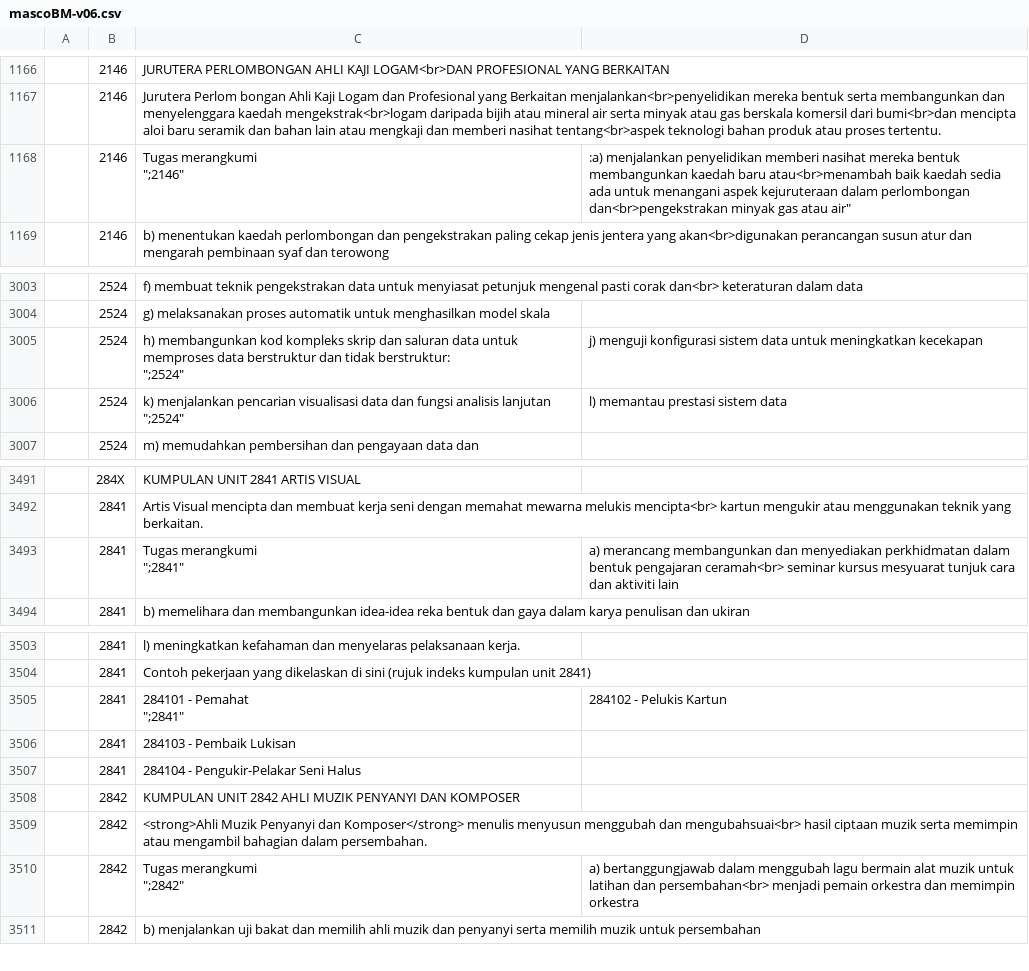
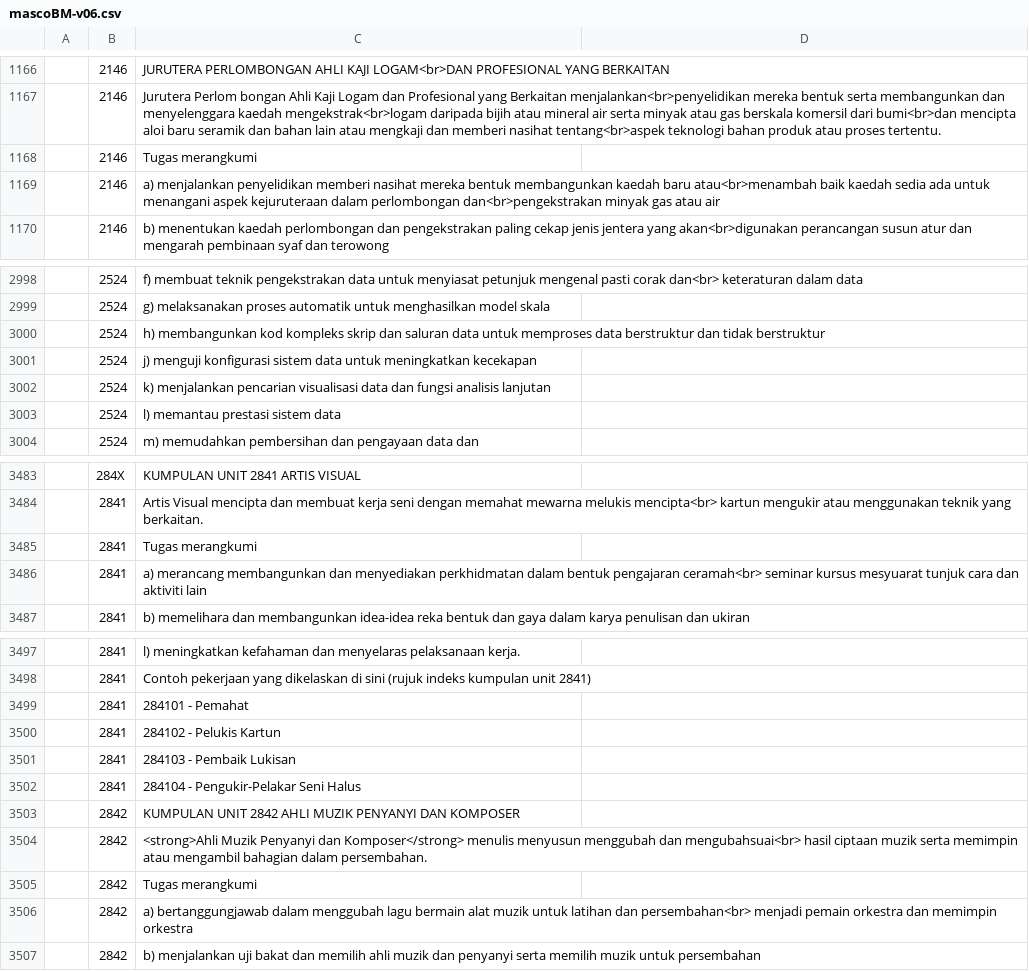
Before and after one commit to amin007/v2, a CSV file: sumber/fail/rujukan/csv/mascoBM-v06.csv, drawn as a sheet; only a part is shown, gaps mark what is left out; the diff covers the shown part only.

Commit message:
Nilai medan merentasi lebih dari baris. Kemungkinan ada newline tidak sengaja dalam data.

```diff
--- a/sumber/fail/rujukan/csv/mascoBM-v06.csv
+++ b/sumber/fail/rujukan/csv/mascoBM-v06.csv
@@ -1167,4 +1167,4 @@
 "";"2146";"Jurutera Perlom bongan Ahli Kaji Logam dan Profesional yang Berkaitan menjalankan<br>penyelidikan mereka bentuk serta membangunkan dan menyelenggara kaedah mengekstrak<br>logam daripada bijih atau mineral air serta minyak atau gas berskala komersil dari bumi<br>dan mencipta aloi baru seramik dan bahan lain atau mengkaji dan memberi nasihat tentang<br>aspek teknologi bahan produk atau proses tertentu."
-"";"2146";"Tugas merangkumi
-"";"2146";:a) menjalankan penyelidikan memberi nasihat mereka bentuk membangunkan kaedah baru atau<br>menambah baik kaedah sedia ada untuk menangani aspek kejuruteraan dalam perlombongan dan<br>pengekstrakan minyak gas atau air"
+"";"2146";"Tugas merangkumi"
+"";"2146";"a) menjalankan penyelidikan memberi nasihat mereka bentuk membangunkan kaedah baru atau<br>menambah baik kaedah sedia ada untuk menangani aspek kejuruteraan dalam perlombongan dan<br>pengekstrakan minyak gas atau air"
 "";"2146";"b) menentukan kaedah perlombongan dan pengekstrakan paling cekap jenis jentera yang akan<br>digunakan perancangan susun atur dan mengarah pembinaan syaf dan terowong"
@@ -3007,6 +2999,6 @@
 "";"2524";"g) melaksanakan proses automatik untuk menghasilkan model skala"
-"";"2524";"h) membangunkan kod kompleks skrip dan saluran data untuk memproses data berstruktur dan tidak berstruktur:
-"";"2524";"j) menguji konfigurasi sistem data untuk meningkatkan kecekapan"
-"";"2524";"k) menjalankan pencarian visualisasi data dan fungsi analisis lanjutan
-"";"2524";"l) memantau prestasi sistem data"
+"";"2524";"h) membangunkan kod kompleks skrip dan saluran data untuk memproses data berstruktur dan tidak berstruktur"
+"";"2524";"j) menguji konfigurasi sistem data untuk meningkatkan kecekapan"
+"";"2524";"k) menjalankan pencarian visualisasi data dan fungsi analisis lanjutan"
+"";"2524";"l) memantau prestasi sistem data"
 "";"2524";"m) memudahkan pembersihan dan pengayaan data dan"
@@ -3499,4 +3484,4 @@
 "";"2841";"Artis Visual mencipta dan membuat kerja seni dengan memahat mewarna melukis mencipta<br> kartun mengukir atau menggunakan teknik yang berkaitan."
-"";"2841";"Tugas merangkumi
-"";"2841";"a) merancang membangunkan dan menyediakan perkhidmatan dalam bentuk pengajaran ceramah<br> seminar kursus mesyuarat tunjuk cara dan aktiviti lain"
+"";"2841";"Tugas merangkumi"
+"";"2841";"a) merancang membangunkan dan menyediakan perkhidmatan dalam bentuk pengajaran ceramah<br> seminar kursus mesyuarat tunjuk cara dan aktiviti lain"
 "";"2841";"b) memelihara dan membangunkan idea-idea reka bentuk dan gaya dalam karya penulisan dan ukiran"
@@ -3513,4 +3498,4 @@
 "";"2841";"Contoh pekerjaan yang dikelaskan di sini (rujuk indeks kumpulan unit 2841)"
-"";"2841";"284101 - Pemahat
-"";"2841";"284102 - Pelukis Kartun"
+"";"2841";"284101 - Pemahat"
+"";"2841";"284102 - Pelukis Kartun"
 "";"2841";"284103 - Pembaik Lukisan"
@@ -3519,4 +3504,4 @@
 "";"2842";"<strong>Ahli Muzik Penyanyi dan Komposer</strong> menulis menyusun menggubah dan mengubahsuai<br> hasil ciptaan muzik serta memimpin atau mengambil bahagian dalam persembahan."
-"";"2842";"Tugas merangkumi
-"";"2842";"a) bertanggungjawab dalam menggubah lagu bermain alat muzik untuk latihan dan persembahan<br> menjadi pemain orkestra dan memimpin orkestra"
+"";"2842";"Tugas merangkumi"
+"";"2842";"a) bertanggungjawab dalam menggubah lagu bermain alat muzik untuk latihan dan persembahan<br> menjadi pemain orkestra dan memimpin orkestra"
 "";"2842";"b) menjalankan uji bakat dan memilih ahli muzik dan penyanyi serta memilih muzik untuk persembahan"
```
Also changed, not shown: 7 added rows, 15 removed rows and 37 edited cells elsewhere in this file.
